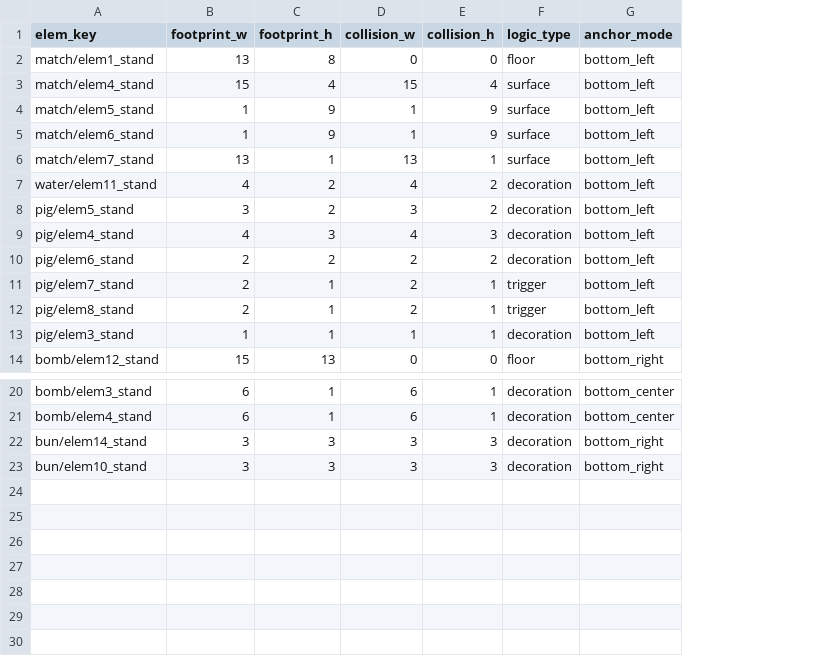
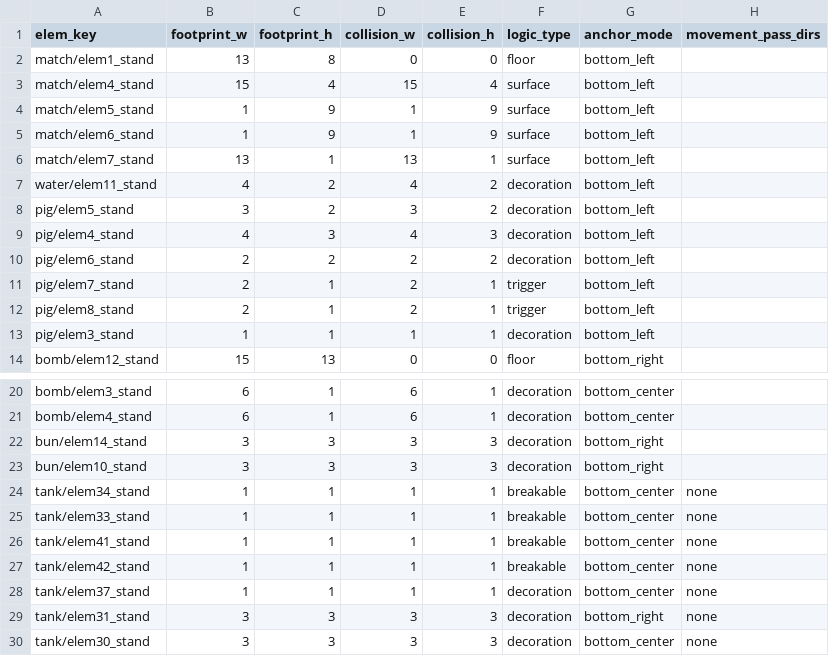
Before and after one commit to yaoxiyu/QQTang, a CSV file: content_source/csv/maps/map_elem_overrides.csv, drawn as a sheet; only a part is shown, gaps mark what is left out; the diff names each change by its address in the sheet, - before the commit and + after, or states it on an @@ line.

```diff
--- a/content_source/csv/maps/map_elem_overrides.csv
+++ b/content_source/csv/maps/map_elem_overrides.csv
+column H (movement_pass_dirs), empty
+row 24: tank/elem34_stand | 1 | 1 | 1 | 1 | breakable | bottom_center | none
+row 25: tank/elem33_stand | 1 | 1 | 1 | 1 | breakable | bottom_center | none
+row 26: tank/elem41_stand | 1 | 1 | 1 | 1 | breakable | bottom_center | none
+row 27: tank/elem42_stand | 1 | 1 | 1 | 1 | breakable | bottom_center | none
+row 28: tank/elem37_stand | 1 | 1 | 1 | 1 | decoration | bottom_center | none
+row 29: tank/elem31_stand | 3 | 3 | 3 | 3 | decoration | bottom_right | none
+row 30: tank/elem30_stand | 3 | 3 | 3 | 3 | decoration | bottom_center | none
```
Also changed, not shown: content_source/csv/maps/map_match_variants.csv, content_source/csv/maps/maps.csv, 31 other files.
